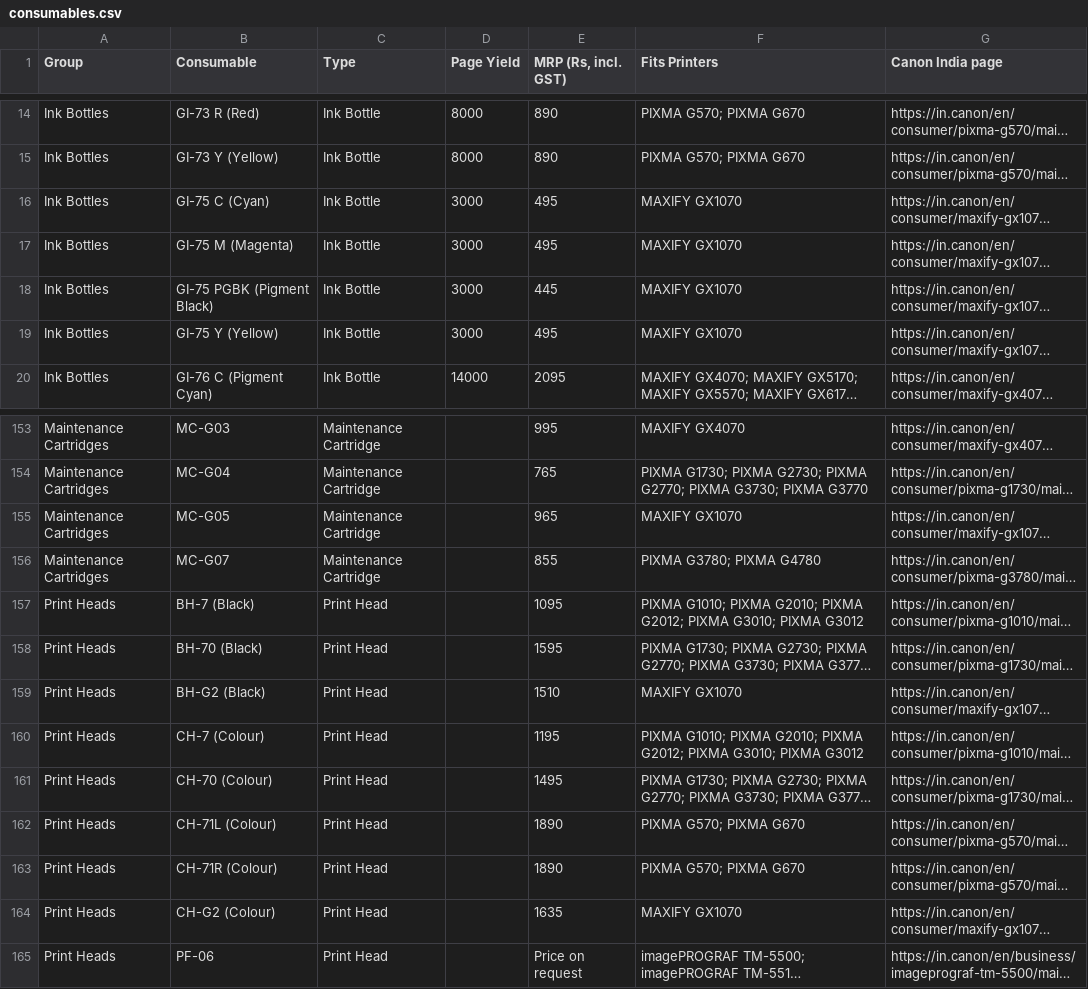
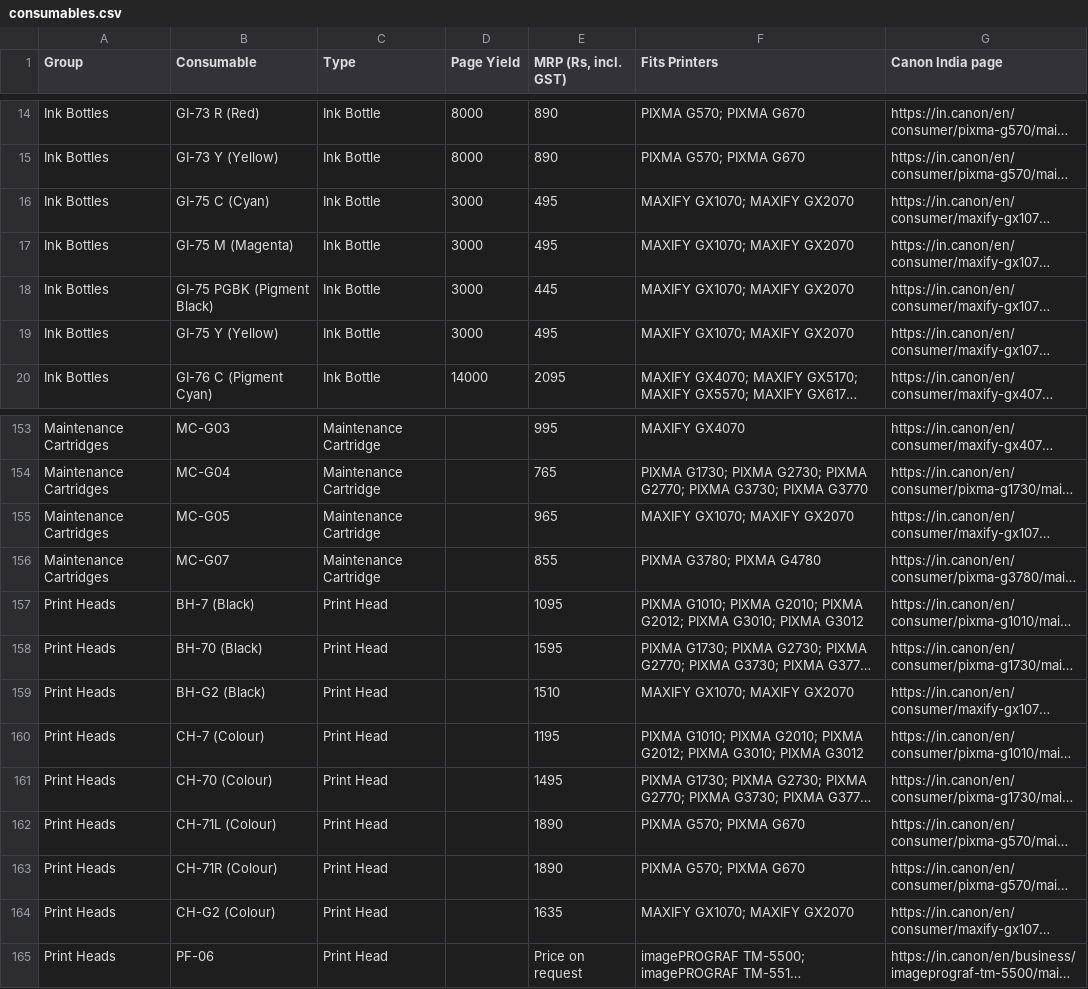
Before and after one commit to mprabapb/aim, a CSV file: data/consumables.csv, drawn as a sheet; only a part is shown, gaps mark what is left out; long unchanged cells end in …; the diff names each change by its address in the sheet, - before the commit and + after, or states it on an @@ line.

```diff
--- a/data/consumables.csv
+++ b/data/consumables.csv
-F16:F19 (Fits Printers): MAXIFY GX1070
+F16:F19 (Fits Printers): MAXIFY GX1070; MAXIFY GX2070
-F155 (Fits Printers): MAXIFY GX1070
+F155 (Fits Printers): MAXIFY GX1070; MAXIFY GX2070
-F159 (Fits Printers): MAXIFY GX1070
+F159 (Fits Printers): MAXIFY GX1070; MAXIFY GX2070
-F164 (Fits Printers): MAXIFY GX1070
+F164 (Fits Printers): MAXIFY GX1070; MAXIFY GX2070
```
Also changed, not shown: 3 other files.
